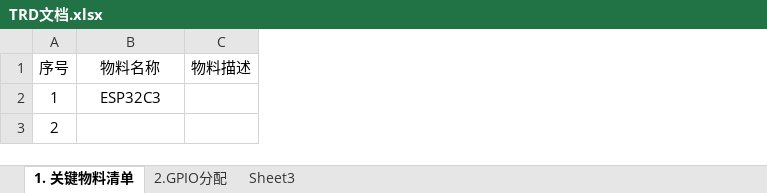
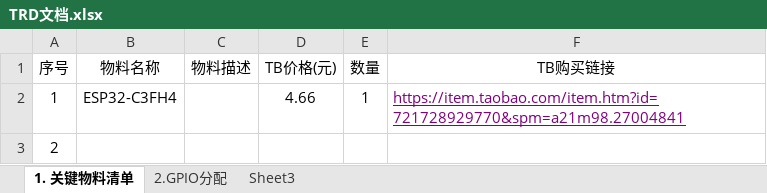
Before and after one commit to MengYang-x/ESP32C3-SD-Webserver, an Excel workbook: 01. 设计规格书/TRD文档.xlsx, sheet 1. 关键物料清单, drawn as a sheet; values as stored, in another font and other column widths than the file's, no borders; charts and pictures not drawn; the diff names each change by its address in the sheet, - before the commit and + after, or states it on an @@ line.

```diff
--- a/01. 设计规格书/TRD文档.xlsx (sheet 1. 关键物料清单)
+++ b/01. 设计规格书/TRD文档.xlsx (sheet 1. 关键物料清单)
+column D (TB价格(元)), row 2: 4.66
+column E (数量), row 2: 1
+column F (TB购买链接), row 2: https://item.taobao.com/item.htm?id=721728929770&spm=a21m98.27004841
-B2 (物料名称): ESP32C3
+B2 (物料名称): ESP32-C3FH4
```
Also changed, not shown: charts or pictures, 1 other file.
